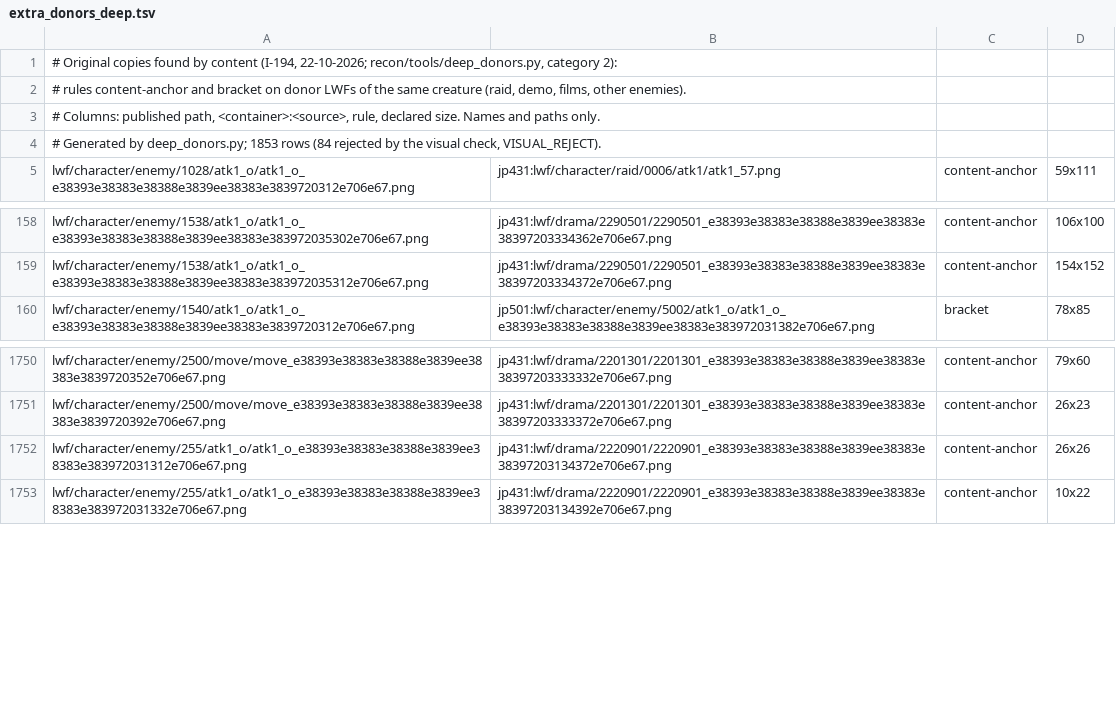
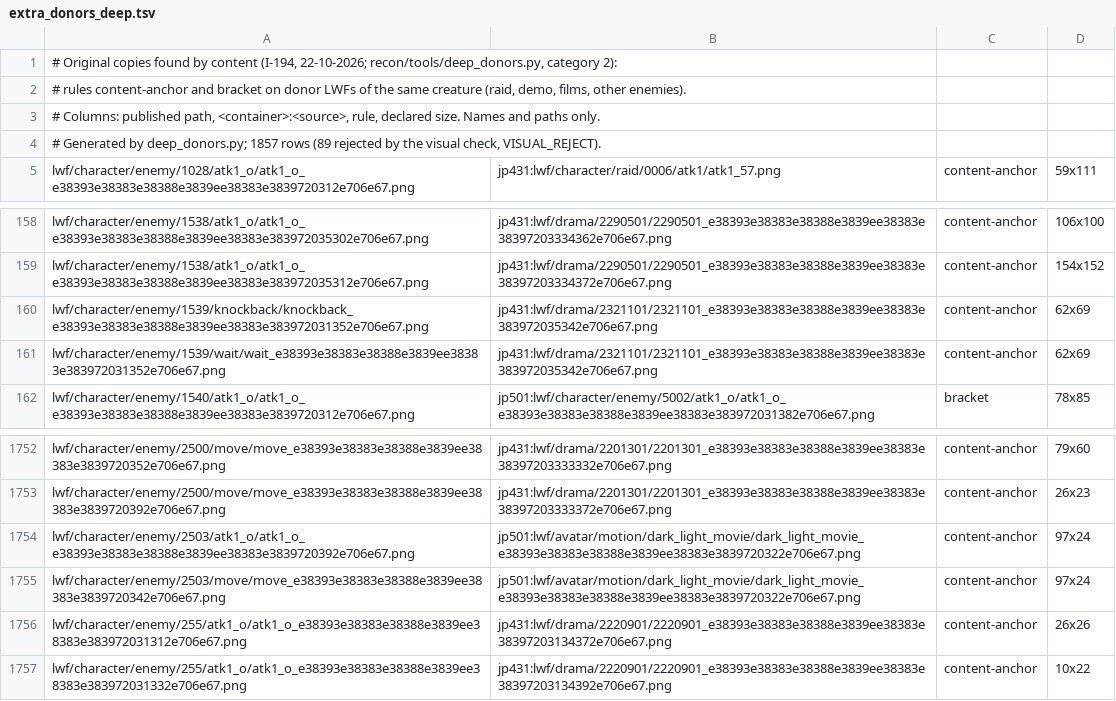
Before and after one commit to Kxos/KH-UX-Dark-Road-Restoration, a TSV file: recon/tools/extra_donors_deep.tsv, drawn as a sheet; only a part is shown, gaps mark what is left out.

```diff
--- a/recon/tools/extra_donors_deep.tsv
+++ b/recon/tools/extra_donors_deep.tsv
@@ -3,3 +3,3 @@
 # Columns: published path, <container>:<source>, rule, declared size. Names and paths only.
-# Generated by deep_donors.py; 1853 rows (84 rejected by the visual check, VISUAL_REJECT).
+# Generated by deep_donors.py; 1857 rows (89 rejected by the visual check, VISUAL_REJECT).
 lwf/character/enemy/1028/atk1_o/atk1_o_e38393e38383e38388e3839ee38383e3839720312e706e67.png	jp431:lwf/character/raid/0006/atk1/atk1_57.png	content-anchor	59x111
@@ -159,2 +159,4 @@ lwf/character/enemy/1538/atk1_o/atk1_o_e38393e38383e38388e3839ee38383e3839720353
 lwf/character/enemy/1538/atk1_o/atk1_o_e38393e38383e38388e3839ee38383e383972035312e706e67.png	jp431:lwf/drama/2290501/2290501_e38393e38383e38388e3839ee38383e38397203334372e706e67.png	content-anchor	154x152
+lwf/character/enemy/1539/knockback/knockback_e38393e38383e38388e3839ee38383e383972031352e706e67.png	jp431:lwf/drama/2321101/2321101_e38393e38383e38388e3839ee38383e383972035342e706e67.png	content-anchor	62x69
+lwf/character/enemy/1539/wait/wait_e38393e38383e38388e3839ee38383e383972031352e706e67.png	jp431:lwf/drama/2321101/2321101_e38393e38383e38388e3839ee38383e383972035342e706e67.png	content-anchor	62x69
 lwf/character/enemy/1540/atk1_o/atk1_o_e38393e38383e38388e3839ee38383e3839720312e706e67.png	jp501:lwf/character/enemy/5002/atk1_o/atk1_o_e38393e38383e38388e3839ee38383e383972031382e706e67.png	bracket	78x85
@@ -1751,2 +1753,4 @@ lwf/character/enemy/2500/move/move_e38393e38383e38388e3839ee38383e3839720352e706
 lwf/character/enemy/2500/move/move_e38393e38383e38388e3839ee38383e3839720392e706e67.png	jp431:lwf/drama/2201301/2201301_e38393e38383e38388e3839ee38383e38397203333372e706e67.png	content-anchor	26x23
+lwf/character/enemy/2503/atk1_o/atk1_o_e38393e38383e38388e3839ee38383e3839720392e706e67.png	jp501:lwf/avatar/motion/dark_light_movie/dark_light_movie_e38393e38383e38388e3839ee38383e3839720322e706e67.png	content-anchor	97x24
+lwf/character/enemy/2503/move/move_e38393e38383e38388e3839ee38383e3839720342e706e67.png	jp501:lwf/avatar/motion/dark_light_movie/dark_light_movie_e38393e38383e38388e3839ee38383e3839720322e706e67.png	content-anchor	97x24
 lwf/character/enemy/255/atk1_o/atk1_o_e38393e38383e38388e3839ee38383e383972031312e706e67.png	jp431:lwf/drama/2220901/2220901_e38393e38383e38388e3839ee38383e38397203134372e706e67.png	content-anchor	26x26
```
Also changed, not shown: 9 other files.
